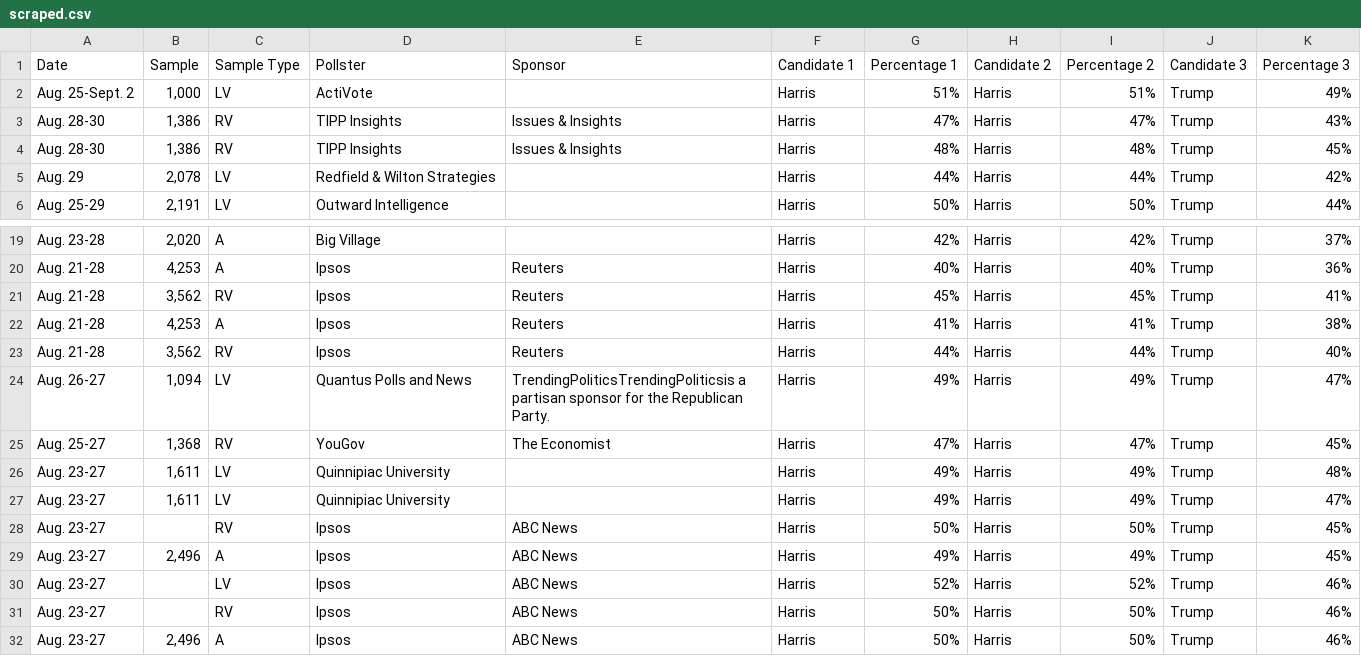
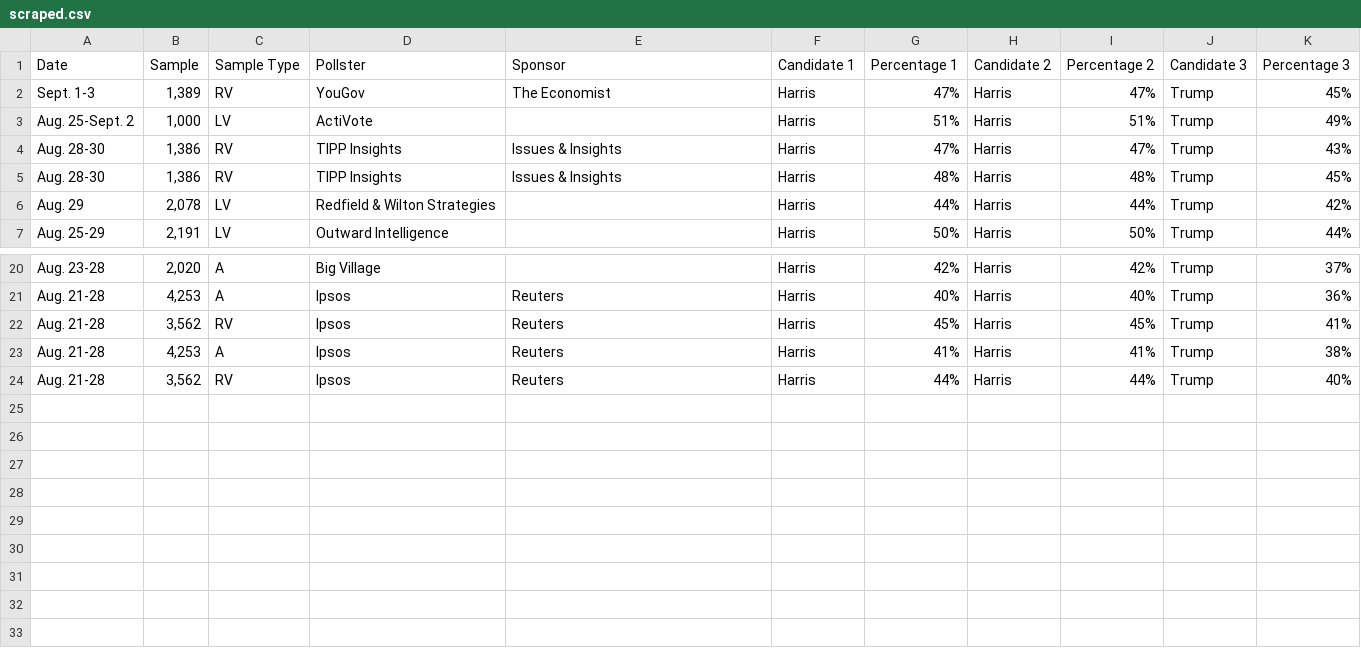
Before and after one commit to bi-cnc/USA_president_2024, a CSV file: scraped.csv, drawn as a sheet; only a part is shown, gaps mark what is left out.

Commit message:
Update scraped.csv

```diff
--- a/scraped.csv
+++ b/scraped.csv
@@ -1,2 +1,3 @@
 Date,Sample,Sample Type,Pollster,Sponsor,Candidate 1,Percentage 1,Candidate 2,Percentage 2,Candidate 3,Percentage 3
+Sept. 1-3,"1,389",RV,YouGov,The Economist,Harris,47%,Harris,47%,Trump,45%
 Aug. 25-Sept. 2,"1,000",LV,ActiVote,,Harris,51%,Harris,51%,Trump,49%
@@ -23,10 +24 @@ Aug. 21-28,"4,253",A,Ipsos,Reuters,Harris,41%,Harris,41%,Trump,38%
 Aug. 21-28,"3,562",RV,Ipsos,Reuters,Harris,44%,Harris,44%,Trump,40%
-Aug. 26-27,"1,094",LV,Quantus Polls and News,TrendingPoliticsTrendingPoliticsis a partisan sponsor for the Republican Party.,Harris,49%,Harris,49%,Trump,47%
-Aug. 25-27,"1,368",RV,YouGov,The Economist,Harris,47%,Harris,47%,Trump,45%
-Aug. 23-27,"1,611",LV,Quinnipiac University,,Harris,49%,Harris,49%,Trump,48%
-Aug. 23-27,"1,611",LV,Quinnipiac University,,Harris,49%,Harris,49%,Trump,47%
-Aug. 23-27,,RV,Ipsos,ABC News,Harris,50%,Harris,50%,Trump,45%
-Aug. 23-27,"2,496",A,Ipsos,ABC News,Harris,49%,Harris,49%,Trump,45%
-Aug. 23-27,,LV,Ipsos,ABC News,Harris,52%,Harris,52%,Trump,46%
-Aug. 23-27,,RV,Ipsos,ABC News,Harris,50%,Harris,50%,Trump,46%
-Aug. 23-27,"2,496",A,Ipsos,ABC News,Harris,50%,Harris,50%,Trump,46%
```
